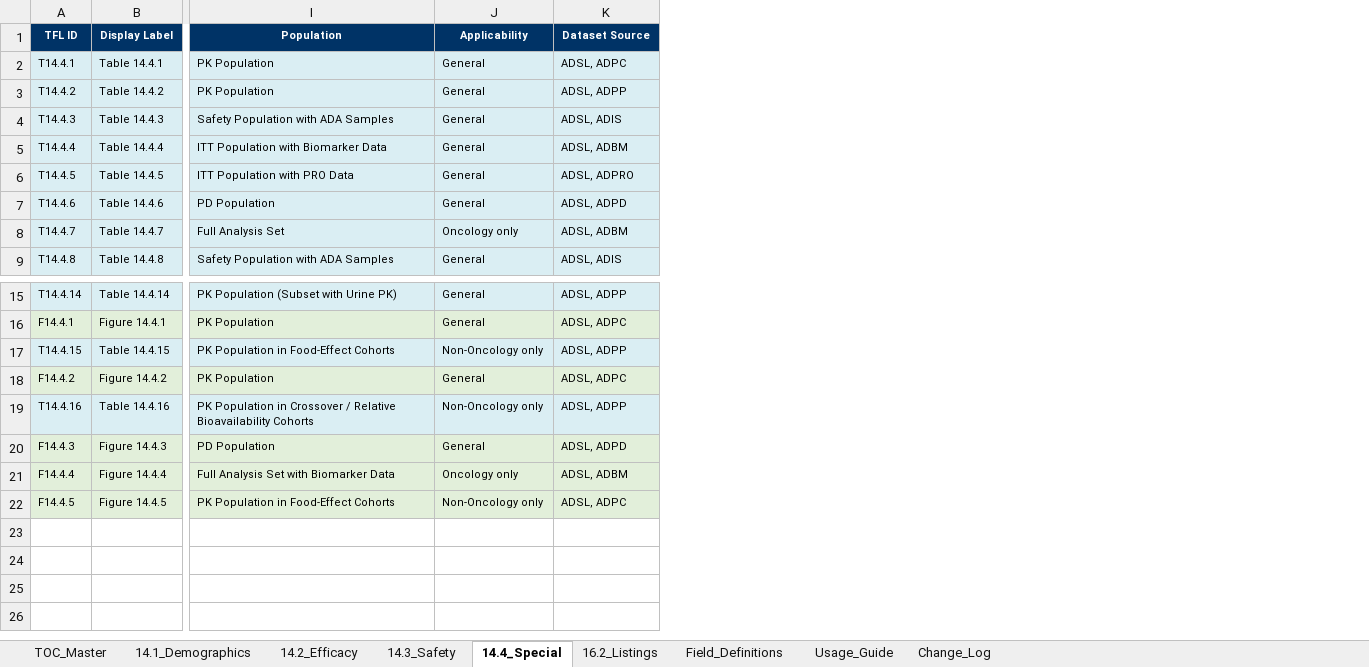
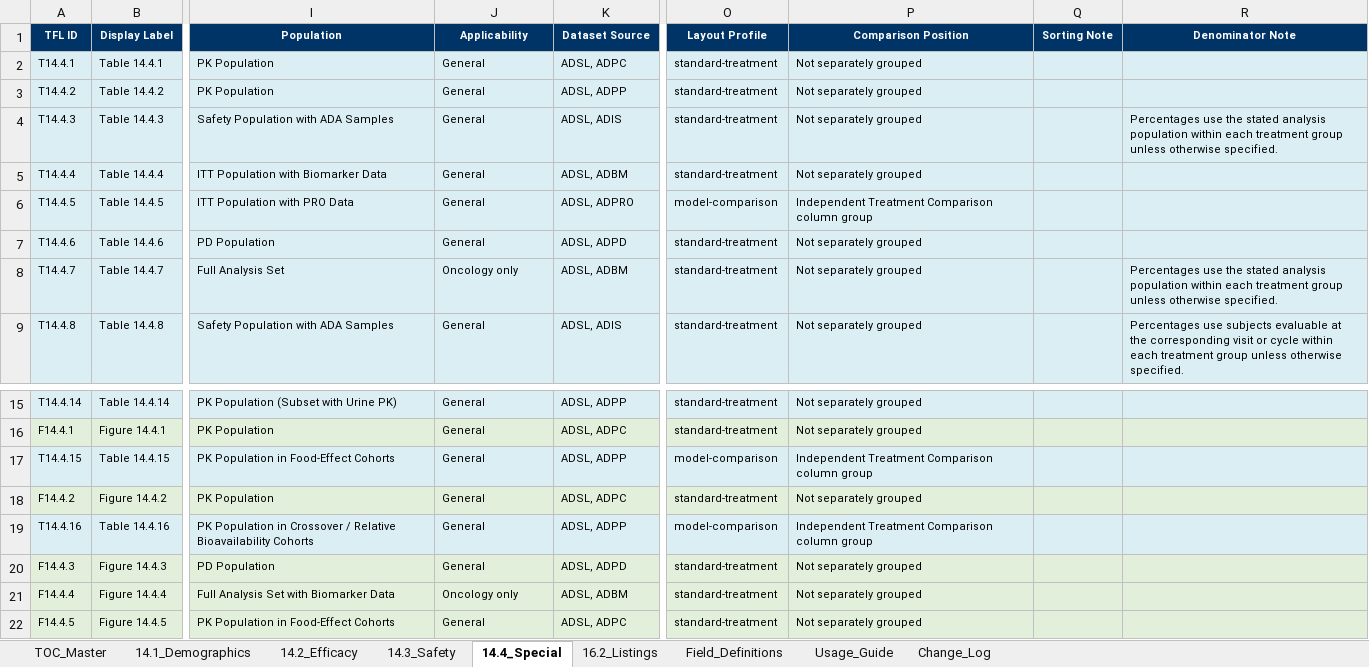
Before and after one commit to KhalidYin/TFL-shell, an Excel workbook: output/TFL_TOC_v2.1.0.xlsx, sheet 14.4_Special, drawn as a sheet; only a part is shown, gaps mark what is left out; values as stored, in another font and other column widths than the file's, no borders; the diff names each change by its address in the sheet, - before the commit and + after, or states it on an @@ line.

Commit message:
feat: audit TFL layouts and sync skill contracts

```diff
--- a/output/TFL_TOC_v2.1.0.xlsx (sheet 14.4_Special)
+++ b/output/TFL_TOC_v2.1.0.xlsx (sheet 14.4_Special)
+column O (Layout Profile), rows 2-9: standard-treatment | standard-treatment | standard-treatment | standard-treatment | model-comparison | standard-treatment | standard-treatment | standard-treatment; rows 15-22: standard-treatment | standard-treatment | model-comparison | standard-treatment | model-comparison | standard-treatment | standard-treatment | standard-treatment
+column P (Comparison Position), rows 2-9: Not separately grouped | Not separately grouped | Not separately grouped | Not separately grouped | Independent Treatment Comparison column group | Not separately grouped | Not separately grouped | Not separately grouped; rows 15-22: Not separately grouped | Not separately grouped | Independent Treatment Comparison column group | Not separately grouped | Independent Treatment Comparison column group | Not separately grouped | Not separately grouped | Not separately grouped
+column Q (Sorting Note), empty
+column R (Denominator Note), rows 4-9: Percentages use the stated analysis population within each treatment group unless otherwise specified. |  |  |  | Percentages use the stated analysis population within each treatment group unless otherwise specified. | Percentages use subjects evaluable at the corresponding visit or cycle within each treatment group unless otherwise specified.
-J17 (Applicability): Non-Oncology only
+J17 (Applicability): General
-J19 (Applicability): Non-Oncology only
+J19 (Applicability): General
-J22 (Applicability): Non-Oncology only
+J22 (Applicability): General
```
Also changed, not shown: sheet TOC_Master, sheet 14.3_Safety, sheet 14.2_Efficacy, sheet 16.2_Listings, sheet 14.1_Demographics, sheet Field_Definitions, 2 more sheets, 56 other files.
